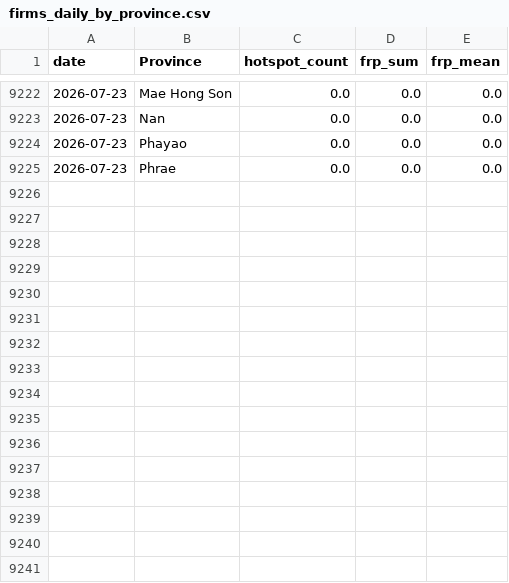
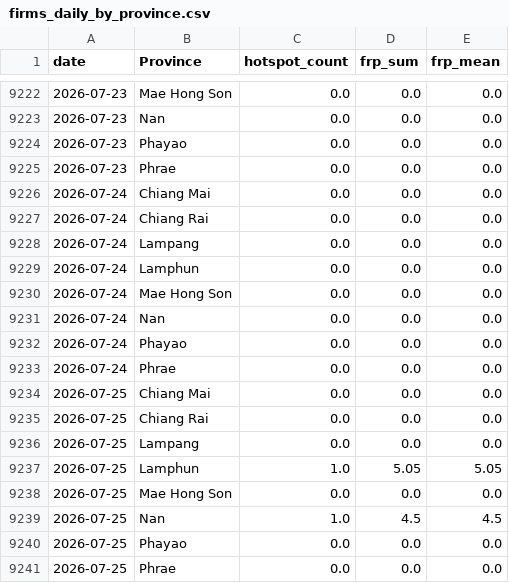
Before and after one commit to puttibenz/pm2.5, a CSV file: data/processed/firms_daily_by_province.csv, drawn as a sheet; only a part is shown, gaps mark what is left out; the diff names each change by its address in the sheet, - before the commit and + after, or states it on an @@ line.

```diff
--- a/data/processed/firms_daily_by_province.csv
+++ b/data/processed/firms_daily_by_province.csv
+row 9226: 2026-07-24 | Chiang Mai | 0.0 | 0.0 | 0.0
+row 9227: 2026-07-24 | Chiang Rai | 0.0 | 0.0 | 0.0
+row 9228: 2026-07-24 | Lampang | 0.0 | 0.0 | 0.0
+row 9229: 2026-07-24 | Lamphun | 0.0 | 0.0 | 0.0
+row 9230: 2026-07-24 | Mae Hong Son | 0.0 | 0.0 | 0.0
+row 9231: 2026-07-24 | Nan | 0.0 | 0.0 | 0.0
+row 9232: 2026-07-24 | Phayao | 0.0 | 0.0 | 0.0
+row 9233: 2026-07-24 | Phrae | 0.0 | 0.0 | 0.0
+row 9234: 2026-07-25 | Chiang Mai | 0.0 | 0.0 | 0.0
+row 9235: 2026-07-25 | Chiang Rai | 0.0 | 0.0 | 0.0
+row 9236: 2026-07-25 | Lampang | 0.0 | 0.0 | 0.0
+row 9237: 2026-07-25 | Lamphun | 1.0 | 5.05 | 5.05
+row 9238: 2026-07-25 | Mae Hong Son | 0.0 | 0.0 | 0.0
+row 9239: 2026-07-25 | Nan | 1.0 | 4.5 | 4.5
+row 9240: 2026-07-25 | Phayao | 0.0 | 0.0 | 0.0
+row 9241: 2026-07-25 | Phrae | 0.0 | 0.0 | 0.0
```
Also changed, not shown: data/processed/firms_recent_hotspots.csv, data/processed/shap_latest.csv, 2 other files.
